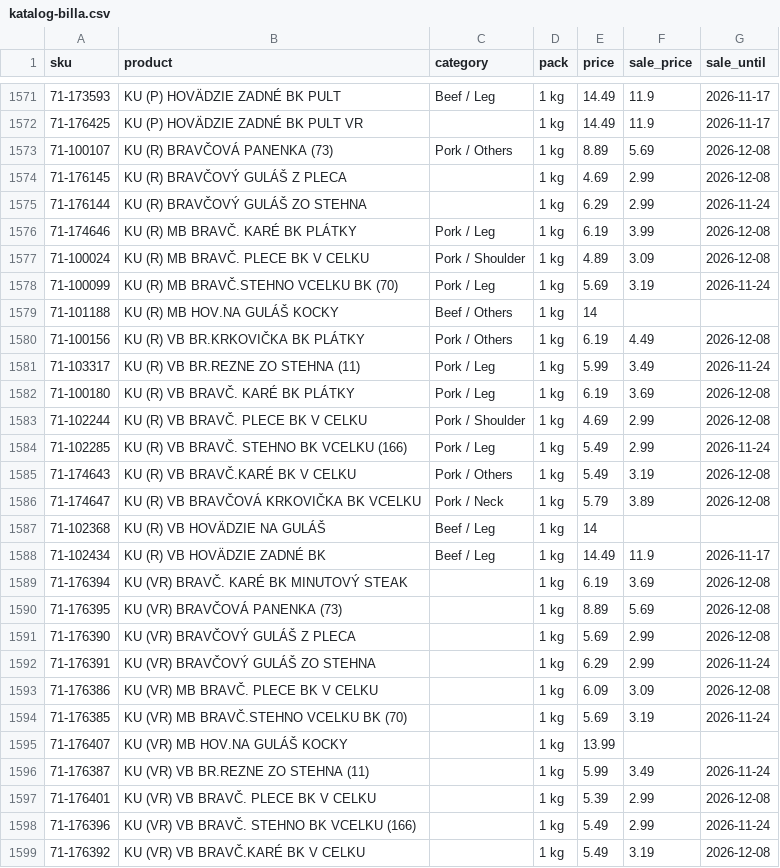
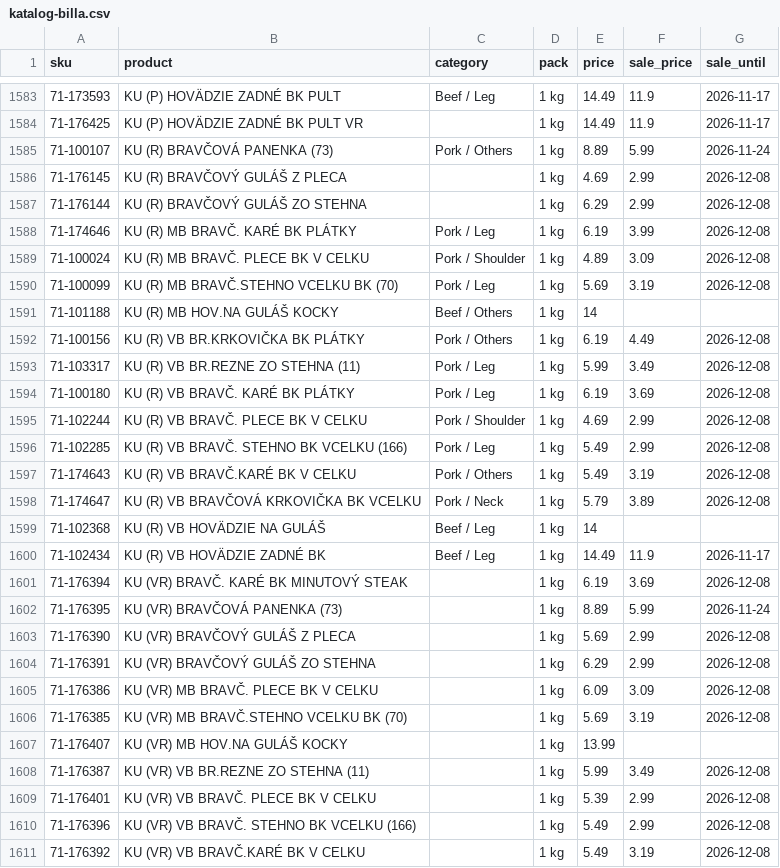
Before and after one commit to stromokocur5/receptio, a CSV file: content/katalog-billa.csv, drawn as a sheet; only a part is shown, gaps mark what is left out; the diff covers the shown part only.

```diff
--- a/content/katalog-billa.csv
+++ b/content/katalog-billa.csv
@@ -1572,14 +1584,14 @@ sku,product,category,pack,price,sale_price,sale_until
 71-176425,KU (P) HOVÄDZIE ZADNÉ BK PULT VR,,1 kg,14.49,11.9,2026-11-17
-71-100107,KU (R) BRAVČOVÁ PANENKA (73),Pork / Others,1 kg,8.89,5.69,2026-12-08
+71-100107,KU (R) BRAVČOVÁ PANENKA (73),Pork / Others,1 kg,8.89,5.99,2026-11-24
 71-176145,KU (R) BRAVČOVÝ GULÁŠ Z PLECA,,1 kg,4.69,2.99,2026-12-08
-71-176144,KU (R) BRAVČOVÝ GULÁŠ ZO STEHNA,,1 kg,6.29,2.99,2026-11-24
+71-176144,KU (R) BRAVČOVÝ GULÁŠ ZO STEHNA,,1 kg,6.29,2.99,2026-12-08
 71-174646,KU (R) MB BRAVČ. KARÉ BK PLÁTKY,Pork / Leg,1 kg,6.19,3.99,2026-12-08
 71-100024,KU (R) MB BRAVČ. PLECE BK V CELKU,Pork / Shoulder,1 kg,4.89,3.09,2026-12-08
-71-100099,KU (R) MB BRAVČ.STEHNO VCELKU BK (70),Pork / Leg,1 kg,5.69,3.19,2026-11-24
+71-100099,KU (R) MB BRAVČ.STEHNO VCELKU BK (70),Pork / Leg,1 kg,5.69,3.19,2026-12-08
 71-101188,KU (R) MB HOV.NA GULÁŠ KOCKY,Beef / Others,1 kg,14,,
 71-100156,KU (R) VB BR.KRKOVIČKA BK PLÁTKY,Pork / Others,1 kg,6.19,4.49,2026-12-08
-71-103317,KU (R) VB BR.REZNE ZO STEHNA (11),Pork / Leg,1 kg,5.99,3.49,2026-11-24
+71-103317,KU (R) VB BR.REZNE ZO STEHNA (11),Pork / Leg,1 kg,5.99,3.49,2026-12-08
 71-100180,KU (R) VB BRAVČ. KARÉ BK PLÁTKY,Pork / Leg,1 kg,6.19,3.69,2026-12-08
 71-102244,KU (R) VB BRAVČ. PLECE BK V CELKU,Pork / Shoulder,1 kg,4.69,2.99,2026-12-08
-71-102285,KU (R) VB BRAVČ. STEHNO BK VCELKU (166),Pork / Leg,1 kg,5.49,2.99,2026-11-24
+71-102285,KU (R) VB BRAVČ. STEHNO BK VCELKU (166),Pork / Leg,1 kg,5.49,2.99,2026-12-08
 71-174643,KU (R) VB BRAVČ.KARÉ BK V CELKU,Pork / Others,1 kg,5.49,3.19,2026-12-08
@@ -1589,11 +1601,11 @@ sku,product,category,pack,price,sale_price,sale_until
 71-176394,KU (VR) BRAVČ. KARÉ BK MINUTOVÝ STEAK,,1 kg,6.19,3.69,2026-12-08
-71-176395,KU (VR) BRAVČOVÁ PANENKA (73),,1 kg,8.89,5.69,2026-12-08
+71-176395,KU (VR) BRAVČOVÁ PANENKA (73),,1 kg,8.89,5.99,2026-11-24
 71-176390,KU (VR) BRAVČOVÝ GULÁŠ Z PLECA,,1 kg,5.69,2.99,2026-12-08
-71-176391,KU (VR) BRAVČOVÝ GULÁŠ ZO STEHNA,,1 kg,6.29,2.99,2026-11-24
+71-176391,KU (VR) BRAVČOVÝ GULÁŠ ZO STEHNA,,1 kg,6.29,2.99,2026-12-08
 71-176386,KU (VR) MB BRAVČ. PLECE BK V CELKU,,1 kg,6.09,3.09,2026-12-08
-71-176385,KU (VR) MB BRAVČ.STEHNO VCELKU BK (70),,1 kg,5.69,3.19,2026-11-24
+71-176385,KU (VR) MB BRAVČ.STEHNO VCELKU BK (70),,1 kg,5.69,3.19,2026-12-08
 71-176407,KU (VR) MB HOV.NA GULÁŠ KOCKY,,1 kg,13.99,,
-71-176387,KU (VR) VB BR.REZNE ZO STEHNA (11),,1 kg,5.99,3.49,2026-11-24
+71-176387,KU (VR) VB BR.REZNE ZO STEHNA (11),,1 kg,5.99,3.49,2026-12-08
 71-176401,KU (VR) VB BRAVČ. PLECE BK V CELKU,,1 kg,5.39,2.99,2026-12-08
-71-176396,KU (VR) VB BRAVČ. STEHNO BK VCELKU (166),,1 kg,5.49,2.99,2026-11-24
+71-176396,KU (VR) VB BRAVČ. STEHNO BK VCELKU (166),,1 kg,5.49,2.99,2026-12-08
 71-176392,KU (VR) VB BRAVČ.KARÉ BK V CELKU,,1 kg,5.49,3.19,2026-12-08
```
Also changed, not shown: 18 added rows, 4 removed rows and 64 edited cells elsewhere in this file, content/katalog-kaufland.csv, content/katalog-kosik-sk.csv, 8 other files.
